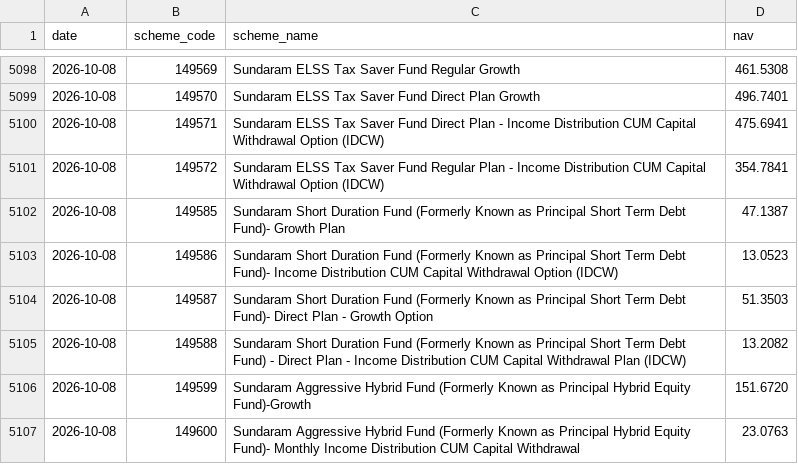
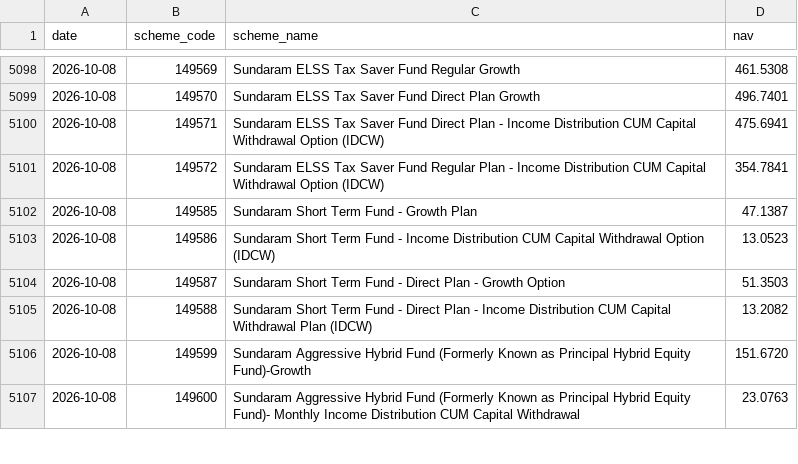
Before and after one commit to shahroz-a/mutual-fund-historical-data, a CSV file: data/Year/2026/10/08.csv, drawn as a sheet; only a part is shown, gaps mark what is left out.

```diff
--- a/data/Year/2026/10/08.csv
+++ b/data/Year/2026/10/08.csv
@@ -5101,6 +5101,6 @@ date,scheme_code,scheme_name,nav
 2026-10-08,149572,Sundaram ELSS Tax Saver Fund Regular Plan - Income Distribution CUM Capital Withdrawal Option (IDCW),354.7841
-2026-10-08,149585,Sundaram Short Duration Fund (Formerly Known as Principal Short Term Debt Fund)- Growth Plan,47.1387
-2026-10-08,149586,Sundaram Short Duration Fund (Formerly Known as Principal Short Term Debt Fund)- Income Distribution CUM Capital Withdrawal Option (IDCW),13.0523
-2026-10-08,149587,Sundaram Short Duration Fund (Formerly Known as Principal Short Term Debt Fund)- Direct Plan - Growth Option,51.3503
-2026-10-08,149588,Sundaram Short Duration Fund (Formerly Known as Principal Short Term Debt Fund) - Direct Plan - Income Distribution CUM Capital Withdrawal Plan (IDCW),13.2082
+2026-10-08,149585,Sundaram Short Term Fund - Growth Plan,47.1387
+2026-10-08,149586,Sundaram Short Term Fund - Income Distribution CUM Capital Withdrawal Option (IDCW),13.0523
+2026-10-08,149587,Sundaram Short Term Fund - Direct Plan - Growth Option,51.3503
+2026-10-08,149588,Sundaram Short Term Fund - Direct Plan - Income Distribution CUM Capital Withdrawal Plan (IDCW),13.2082
 2026-10-08,149599,Sundaram Aggressive Hybrid Fund (Formerly Known as Principal Hybrid Equity Fund)-Growth,151.6720
```
Also changed, not shown: data/Year/2026/10/09.csv, data/Year/2026/10/12.csv, 11 other files.
